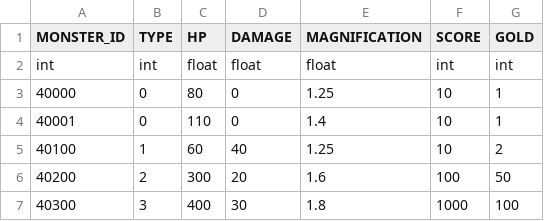
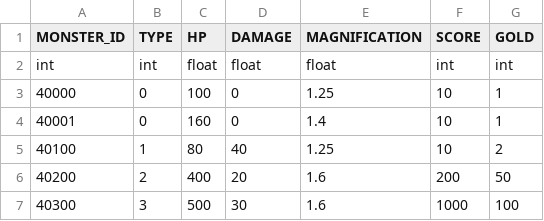
Before and after one commit to rlawlgns3433/CosmosGuardian, a CSV file: Assets/Resources/DataTables/MONSTER_TABLE.csv, drawn as a sheet.

```diff
--- a/Assets/Resources/DataTables/MONSTER_TABLE.csv
+++ b/Assets/Resources/DataTables/MONSTER_TABLE.csv
@@ -2,6 +2,6 @@ MONSTER_ID,TYPE,HP,DAMAGE,MAGNIFICATION,SCORE,GOLD
 int,int,float,float,float,int,int
-40000,0,80,0,1.25,10,1
-40001,0,110,0,1.4,10,1
-40100,1,60,40,1.25,10,2
-40200,2,300,20,1.6,100,50
-40300,3,400,30,1.8,1000,100
+40000,0,100,0,1.25,10,1
+40001,0,160,0,1.4,10,1
+40100,1,80,40,1.25,10,2
+40200,2,400,20,1.6,200,50
+40300,3,500,30,1.6,1000,100
```
Also changed, not shown: Assets/Resources/DataTables/WEAPON_TABLE.csv, 1 other file.
